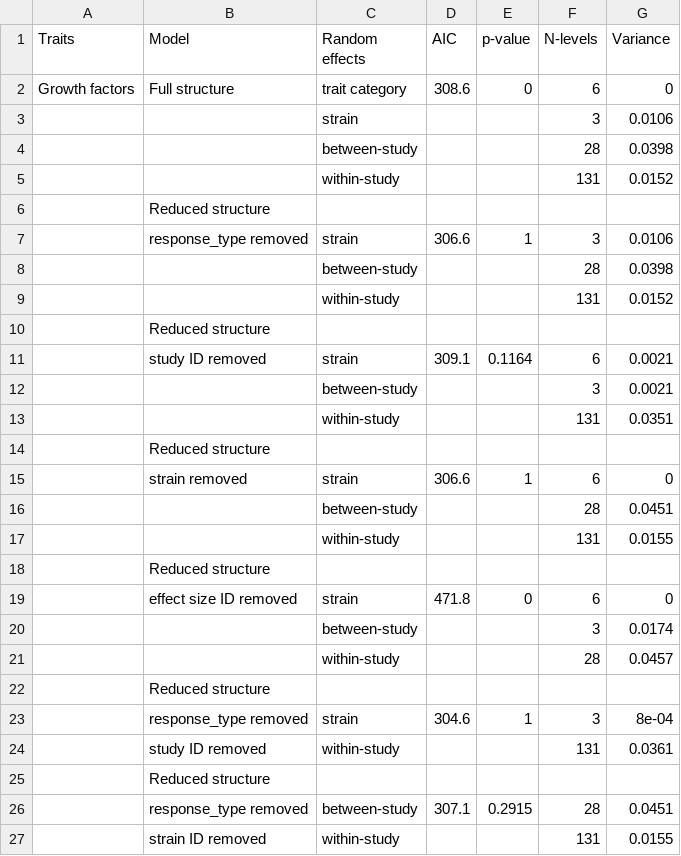
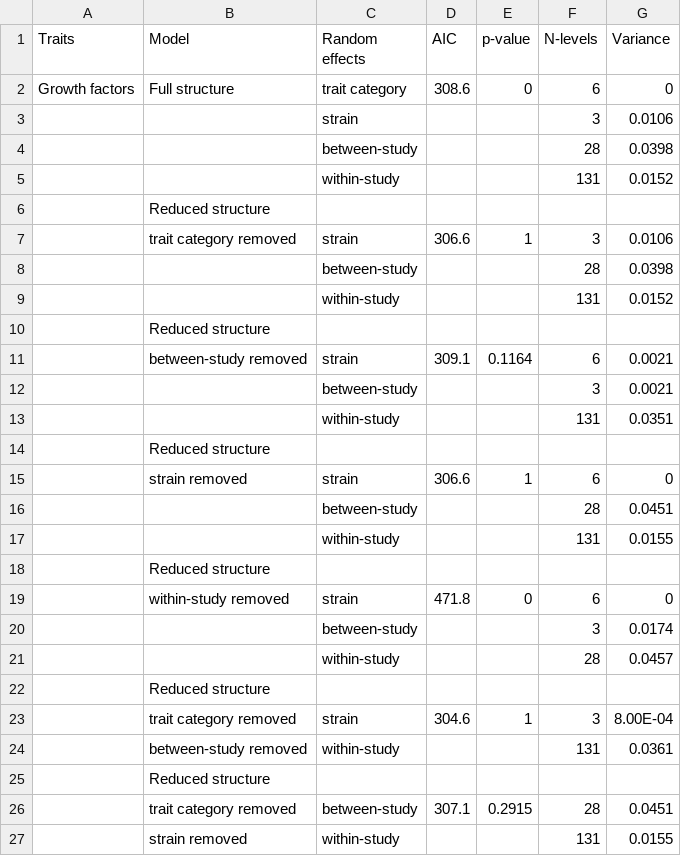
Before and after one commit to Yefeng0920/Intergenerational_effect_of_exercise_MA_Git, a CSV file: results/csv/diagonistic-genes-RR.csv, drawn as a sheet; the diff names each change by its address in the sheet, - before the commit and + after, or states it on an @@ line.

```diff
--- a/results/csv/diagonistic-genes-RR.csv
+++ b/results/csv/diagonistic-genes-RR.csv
-B7 (Model): response_type removed
+B7 (Model): trait category removed
-B11 (Model): study ID removed
+B11 (Model): between-study removed
-B19 (Model): effect size ID removed
+B19 (Model): within-study removed
-B23 (Model): response_type removed
+B23 (Model): trait category removed
-G23 (Variance): 8e-04
+G23 (Variance): 8.00E-04
-B24 (Model): study ID removed
+B24 (Model): between-study removed
-B26 (Model): response_type removed
+B26 (Model): trait category removed
-B27 (Model): strain ID removed
+B27 (Model): strain removed
```
Also changed, not shown: results/csv/diagonistic-behavior-CVR.csv, results/csv/diagonistic-behavior-RR.csv, 3 other files.
